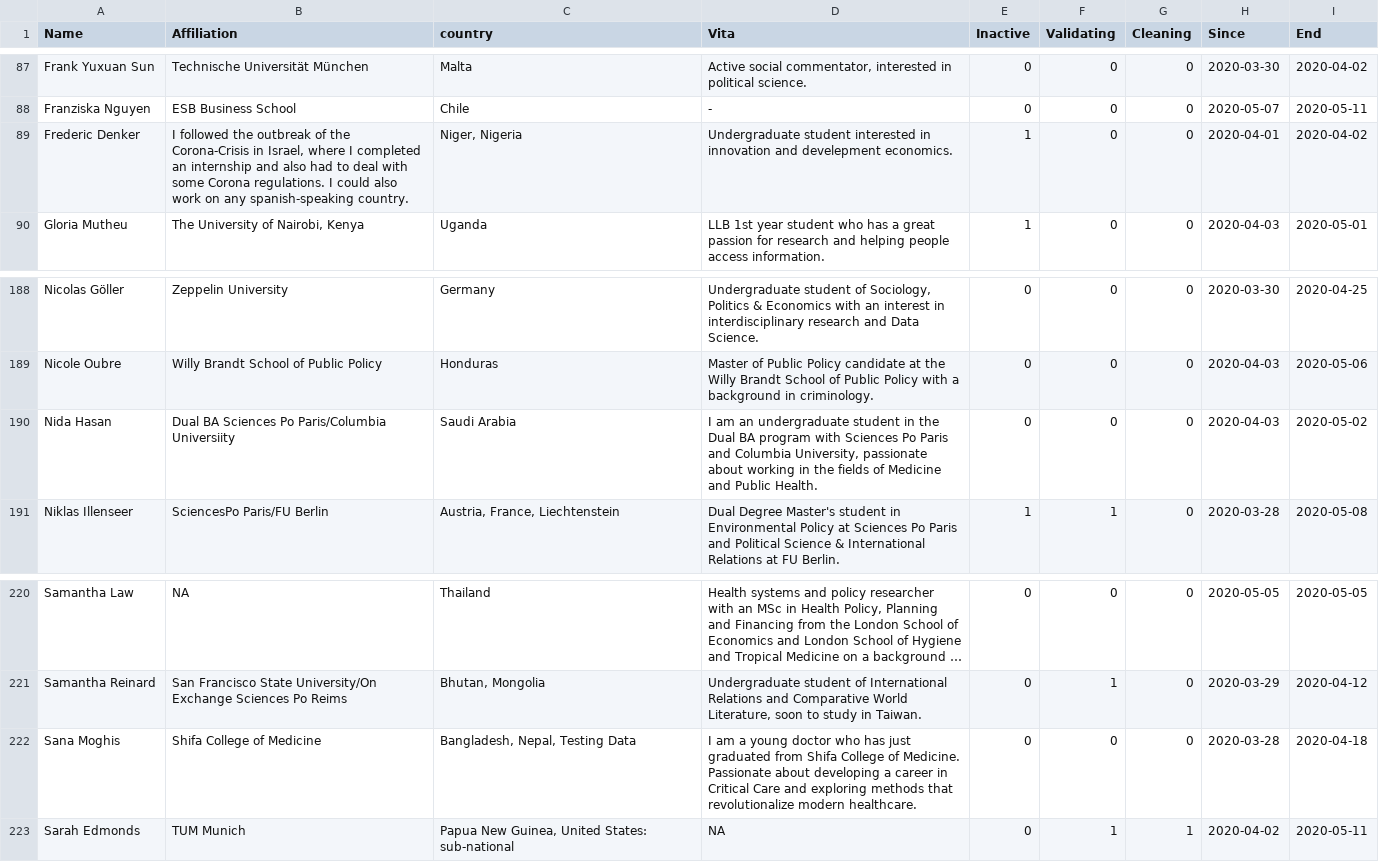
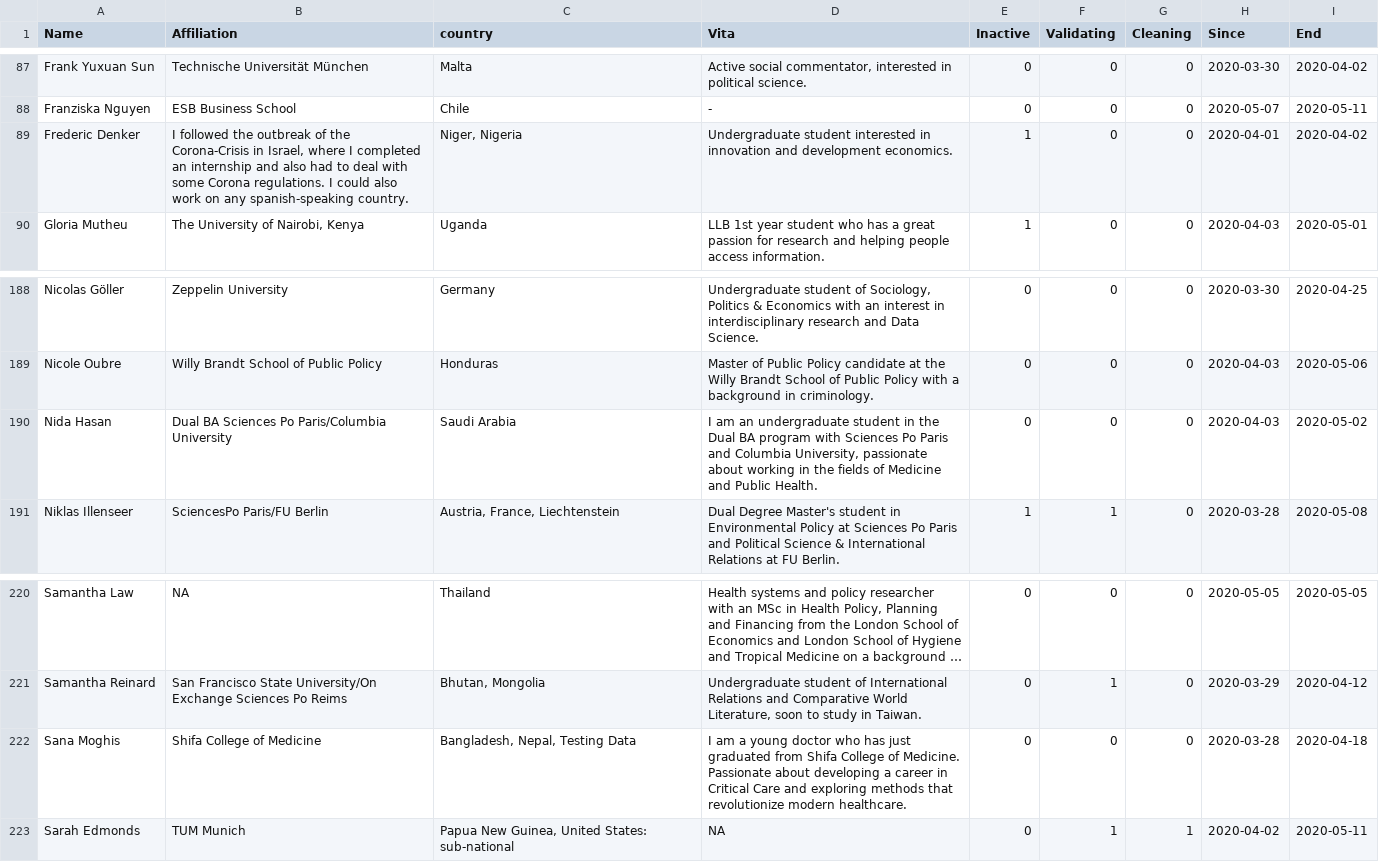
Before and after one commit to LuMesserschmidt/CoronaNet, a CSV file: data/people/contribution.csv, drawn as a sheet; only a part is shown, gaps mark what is left out; long unchanged cells end in …; the diff covers the shown part only; the diff names each change by its address in the sheet, - before the commit and + after, or states it on an @@ line.

```diff
--- a/data/people/contribution.csv
+++ b/data/people/contribution.csv
-D89 (Vita): …innovation and develepment economics.
+D89 (Vita): …innovation and development economics.
-B190 (Affiliation): …Po Paris/Columbia Universiity
+B190 (Affiliation): …Po Paris/Columbia University
-D222 (Vita): …methods that revolutionalize modern healthcare.
+D222 (Vita): …methods that revolutionize modern healthcare.
```
Also changed, not shown: 6 edited cells elsewhere in this file, docs/data/people/contribution.csv, 30 other files.
